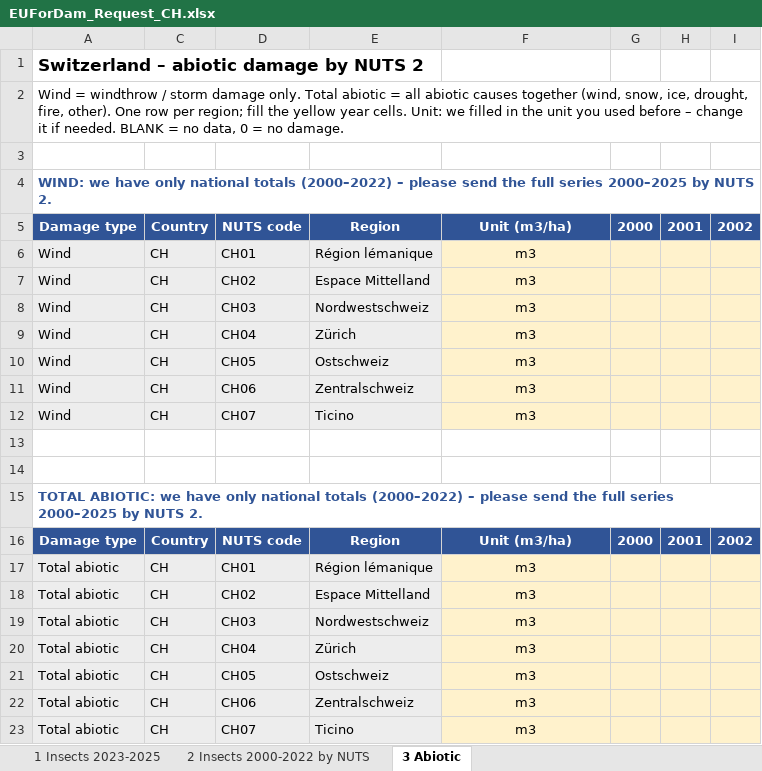
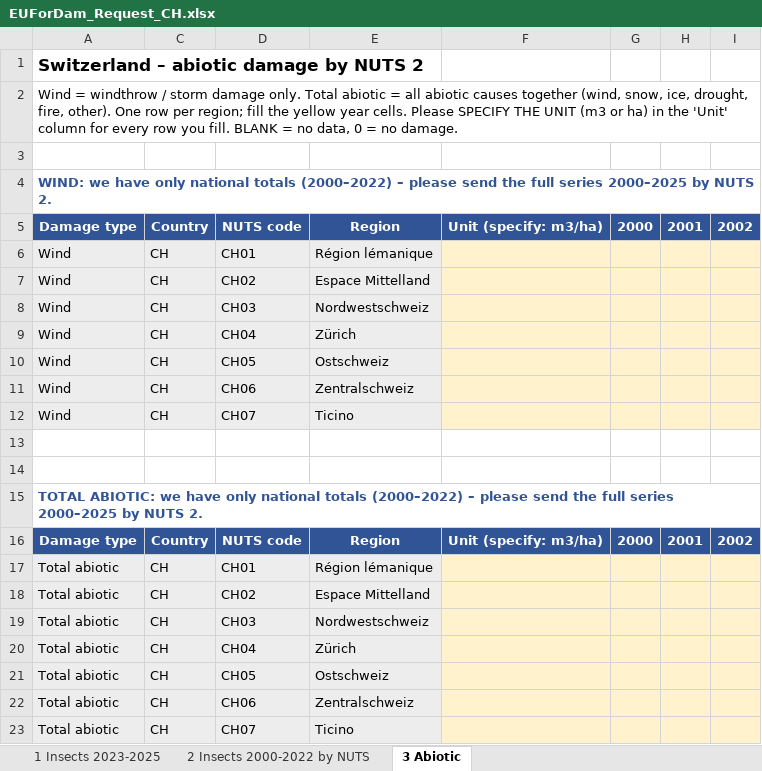
Before and after one commit to hazari2121/githubtraining, an Excel workbook: EUForDam/country_requests/EUForDam_Request_CH.xlsx, sheet 3 Abiotic, drawn as a sheet; only a part is shown; values as stored, in another font and other column widths than the file's, no borders; the diff names each change by its address in the sheet, - before the commit and + after, or states it on an @@ line.

```diff
--- a/EUForDam/country_requests/EUForDam_Request_CH.xlsx (sheet 3 Abiotic)
+++ b/EUForDam/country_requests/EUForDam_Request_CH.xlsx (sheet 3 Abiotic)
-A2: …year cells. Unit: we filled in the unit you used before – change it if needed. BLANK =…
+A2: …year cells. Please SPECIFY THE UNIT (m3 or ha) in the 'Unit' column for every row you fill. BLANK =…
-F5: Unit (m3/ha)
+F5: Unit (specify: m3/ha)
-F6:F12: m3
+F6:F12: (empty)
-F16: Unit (m3/ha)
+F16: Unit (specify: m3/ha)
-F17:F23: m3
+F17:F23: (empty)
```
Also changed, not shown: EUForDam/country_requests/EUForDam_Request_CZ.xlsx, EUForDam/country_requests/EUForDam_Request_HR.xlsx, 32 other files.
